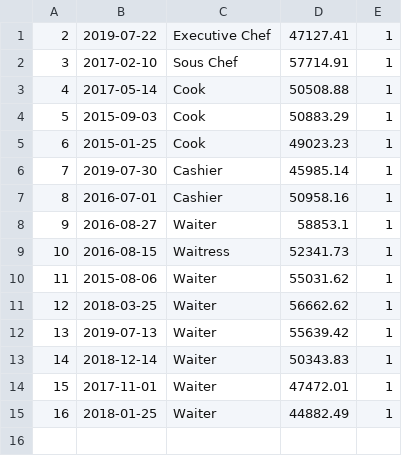
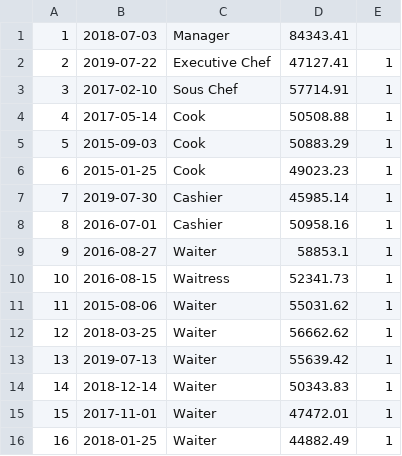
Before and after one commit to rafaelfloressouza/RestaurantAPI, a CSV file: Others/Employees.csv, drawn as a sheet.

```diff
--- a/Others/Employees.csv
+++ b/Others/Employees.csv
@@ -1 +1,2 @@
+1,2018-07-03,Manager,84343.41,
 2,2019-07-22,Executive Chef,47127.41,1
```
Also changed, not shown: 21 other files.
